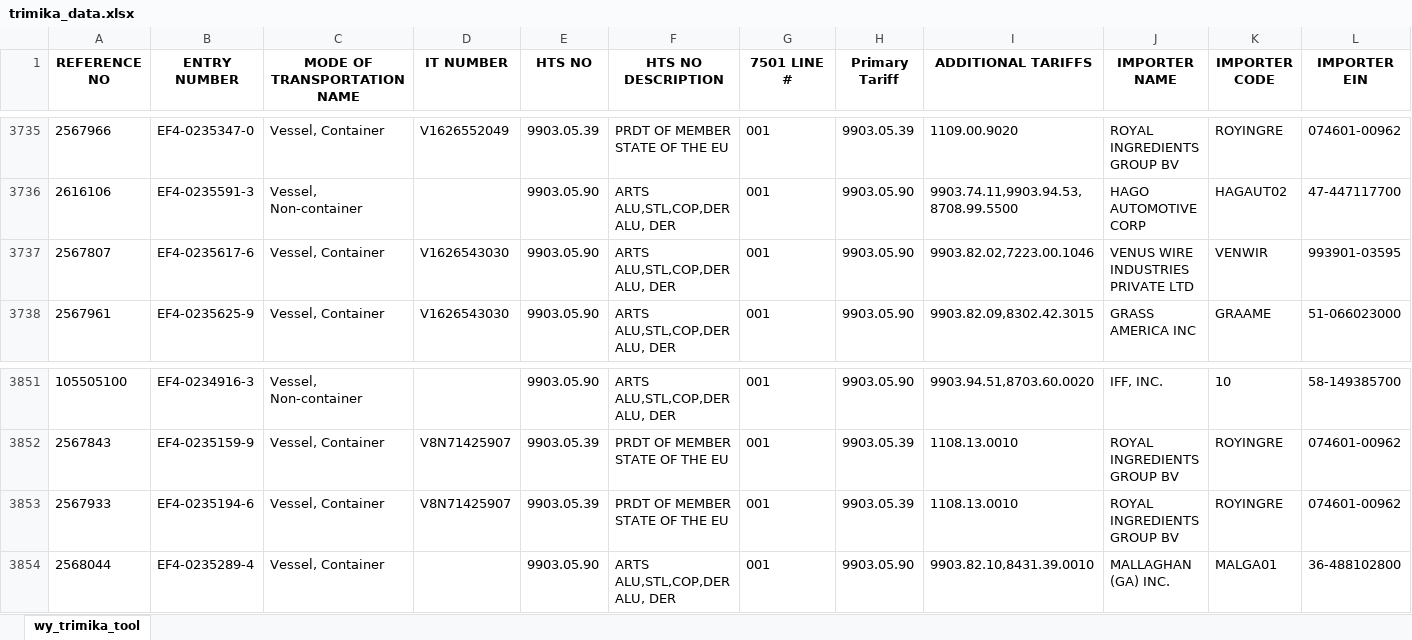
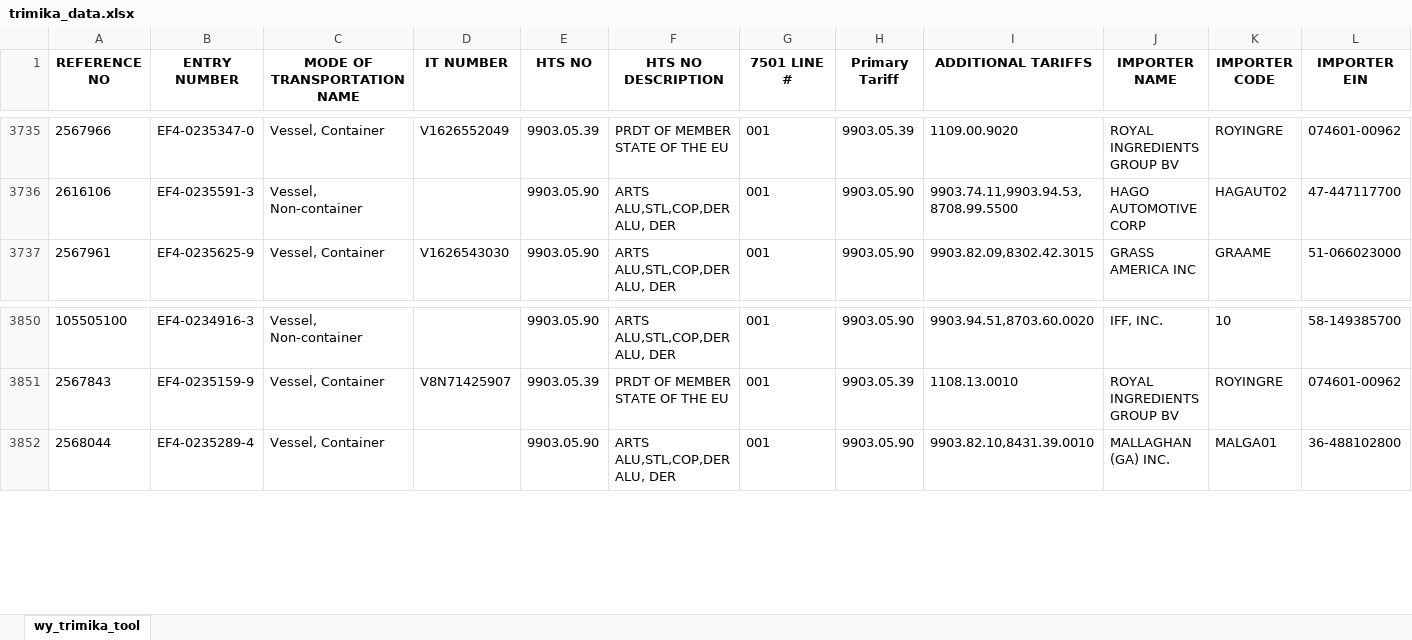
Before and after one commit to iffinc-ga/hts_search_tool, an Excel workbook: trimika_data.xlsx, sheet wy_trimika_tool, drawn as a sheet; only a part is shown, gaps mark what is left out; values as stored, in another font and other column widths than the file's, no borders; removed rows and columns are numbered as before the commit, all else as after; rows hold the shown columns only; the diff covers the shown part only; the diff names each change by its address in the sheet, - before the commit and + after, or states it on an @@ line.

Commit message:
Append trimika data — 60 new rows, 3939 total

```diff
--- a/trimika_data.xlsx (sheet wy_trimika_tool)
+++ b/trimika_data.xlsx (sheet wy_trimika_tool)
-row 3737: 2567807 | EF4-0235617-6 | Vessel, Container | V1626543030 | 9903.05.90 | ARTS ALU,STL,COP,DER ALU, DER | 001 | 9903.05.90 | 9903.82.02,7223.00.1046 | VENUS WIRE INDUSTRIES PRIVATE LTD | VENWIR | 993901-03595
-row 3853: 2567933 | EF4-0235194-6 | Vessel, Container | V8N71425907 | 9903.05.39 | PRDT OF MEMBER STATE OF THE EU | 001 | 9903.05.39 | 1108.13.0010 | ROYAL INGREDIENTS GROUP BV | ROYINGRE | 074601-00962
```
Also changed, not shown: 60 added rows elsewhere in this sheet.
